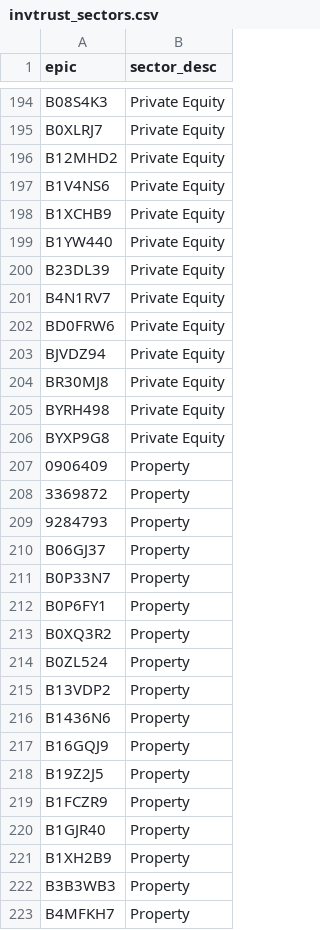
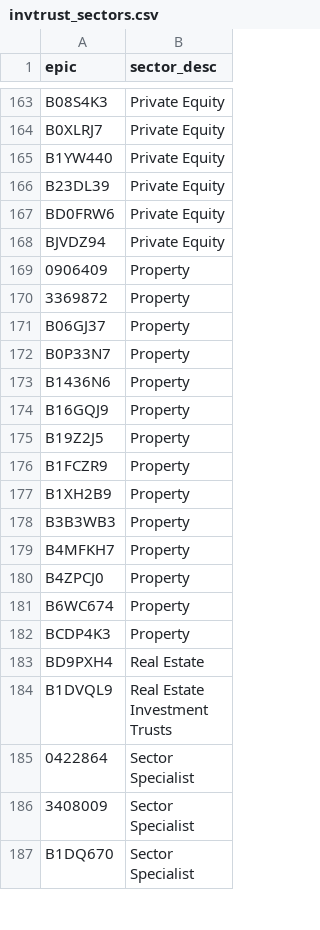
Before and after one commit to KqSMea8/picker, a CSV file: invtrust_sectors.csv, drawn as a sheet; only a part is shown, gaps mark what is left out; the shorter side is filled out with more unchanged rows; the diff covers the shown part only.

```diff
--- a/invtrust_sectors.csv
+++ b/invtrust_sectors.csv
@@ -195,22 +164,10 @@ B08S4K3,Private Equity
 B0XLRJ7,Private Equity
-B12MHD2,Private Equity
-B1V4NS6,Private Equity
-B1XCHB9,Private Equity
 B1YW440,Private Equity
 B23DL39,Private Equity
-B4N1RV7,Private Equity
 BD0FRW6,Private Equity
 BJVDZ94,Private Equity
-BR30MJ8,Private Equity
-BYRH498,Private Equity
-BYXP9G8,Private Equity
 0906409,Property
 3369872,Property
-9284793,Property
 B06GJ37,Property
 B0P33N7,Property
-B0P6FY1,Property
-B0XQ3R2,Property
-B0ZL524,Property
-B13VDP2,Property
 B1436N6,Property
@@ -219,3 +176,2 @@ B19Z2J5,Property
 B1FCZR9,Property
-B1GJR40,Property
 B1XH2B9,Property
```
Also changed, not shown: 47 removed rows elsewhere in this file, invtrust_details.csv, unfashionable_sectors.csv, 5 other files.
